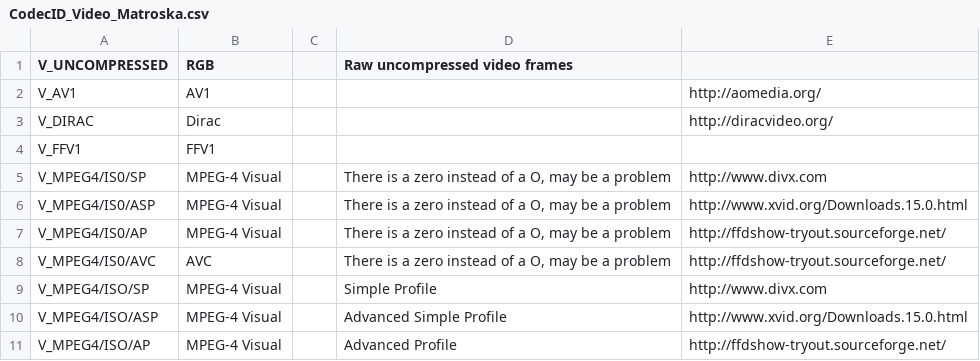
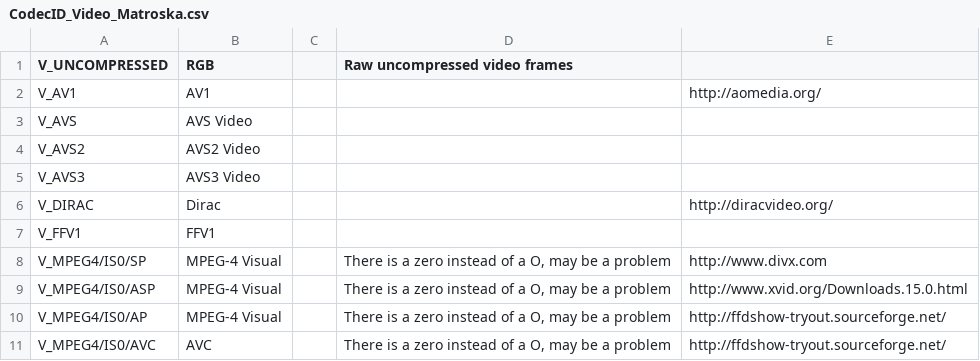
Before and after one commit to MediaArea/MediaInfoLib, a CSV file: Source/Resource/Text/DataBase/CodecID_Video_Matroska.csv, drawn as a sheet; only a part is shown; the shorter side is filled out with more unchanged rows.

```diff
--- a/Source/Resource/Text/DataBase/CodecID_Video_Matroska.csv
+++ b/Source/Resource/Text/DataBase/CodecID_Video_Matroska.csv
@@ -2,2 +2,5 @@ V_UNCOMPRESSED;RGB;;Raw uncompressed video frames;
 V_AV1;AV1;;;http://aomedia.org/
+V_AVS;AVS Video;;;
+V_AVS2;AVS2 Video;;;
+V_AVS3;AVS3 Video;;;
 V_DIRAC;Dirac;;;http://diracvideo.org/
```
Also changed, not shown: Source/Resource/Text/DataBase/CodecID_Video_Mpeg4.csv, Source/Resource/Text/DataBase/Format.csv, 5 other files.
